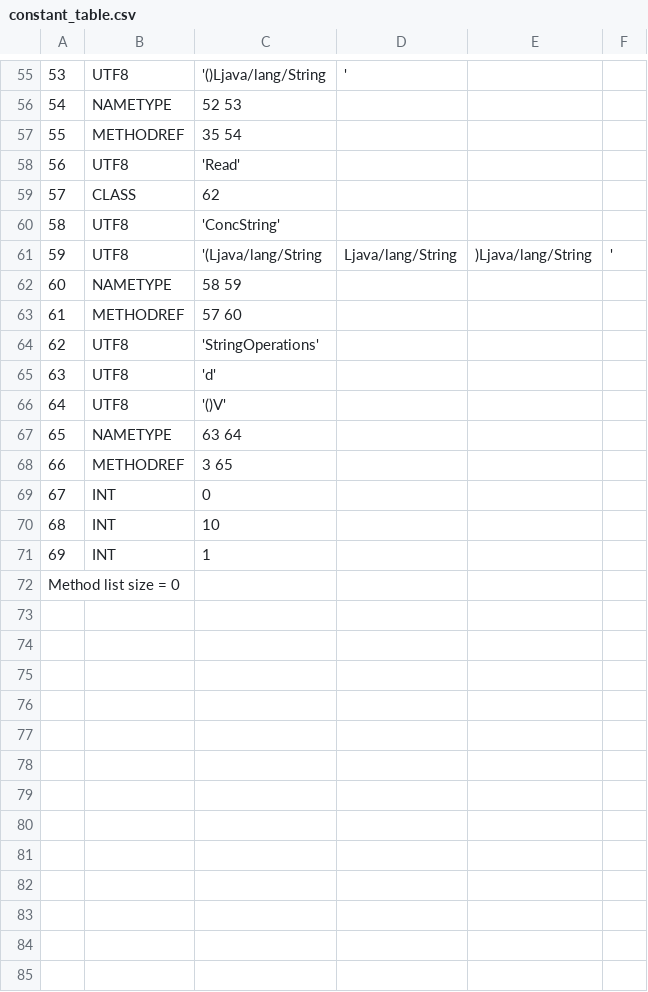
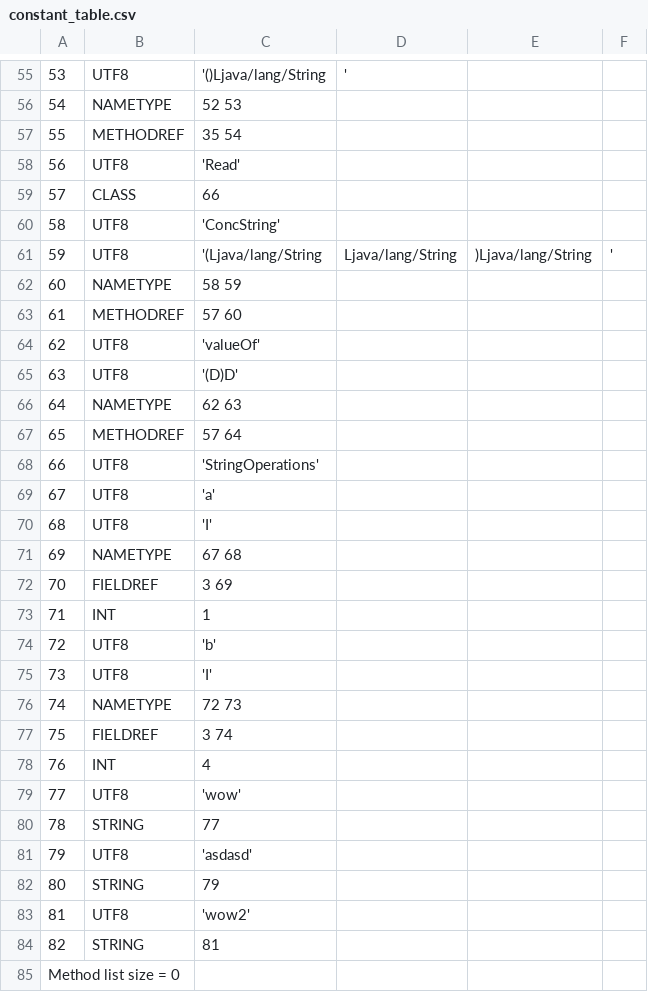
Before and after one commit to TAIIOK/SwiftCompilerToJavaByteCode, a CSV file: build/constant_table.csv, drawn as a sheet; only a part is shown, gaps mark what is left out; removed rows and columns are numbered as before the commit, all else as after; the diff covers the shown part only; the diff names each change by its address in the sheet, - before the commit and + after, or states it on an @@ line.

```diff
--- a/build/constant_table.csv
+++ b/build/constant_table.csv
-C59: 62
+C59: 66
+row 64: 62 | UTF8 | 'valueOf'
+row 65: 63 | UTF8 | '(D)D'
+row 66: 64 | NAMETYPE | 62 63
+row 67: 65 | METHODREF | 57 64
@@ column A renumbered between rows 68 and 73 @@
-C69: 'd'
+C69: 'a'
-C70: '()V'
+C70: 'I'
-C71: 63 64
+C71: 67 68
-row 68: 66 | METHODREF | 3 65
-row 69: 67 | INT | 0
-row 70: 68 | INT | 10
+row 72: 70 | FIELDREF | 3 69
+row 74: 72 | UTF8 | 'b'
+row 75: 73 | UTF8 | 'I'
+row 76: 74 | NAMETYPE | 72 73
+row 77: 75 | FIELDREF | 3 74
+row 78: 76 | INT | 4
+row 79: 77 | UTF8 | 'wow'
+row 80: 78 | STRING | 77
+row 81: 79 | UTF8 | 'asdasd'
+row 82: 80 | STRING | 79
+row 83: 81 | UTF8 | 'wow2'
+row 84: 82 | STRING | 81
```
Also changed, not shown: 1 edited cell elsewhere in this file, 16 other files.
